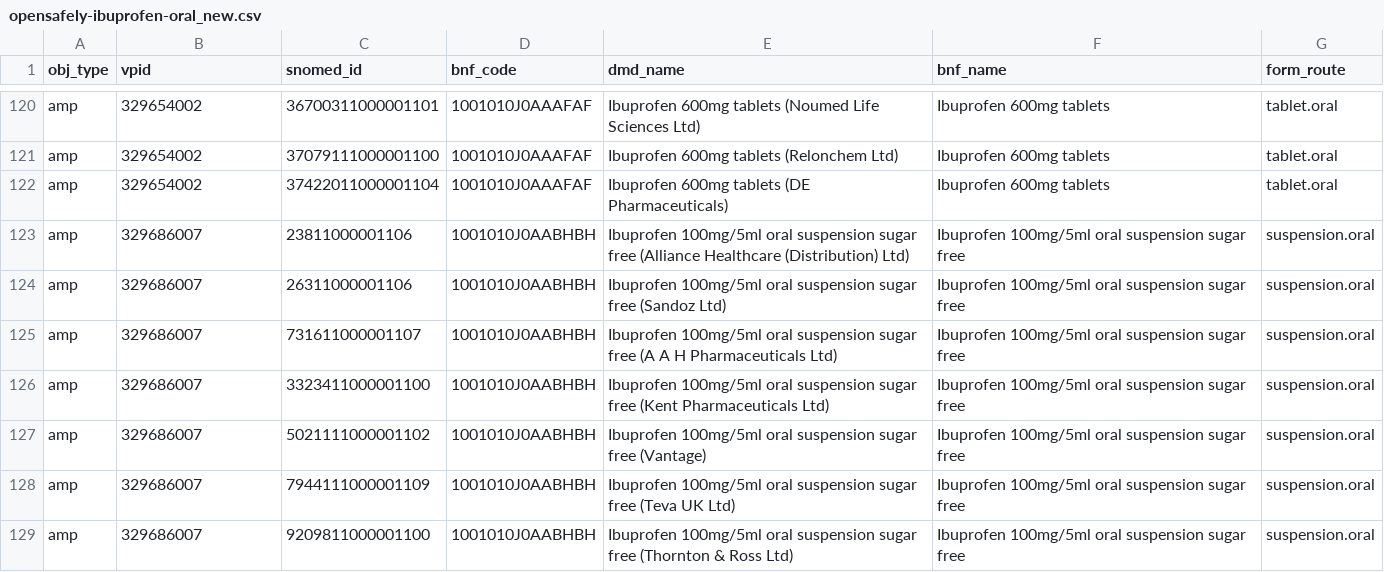
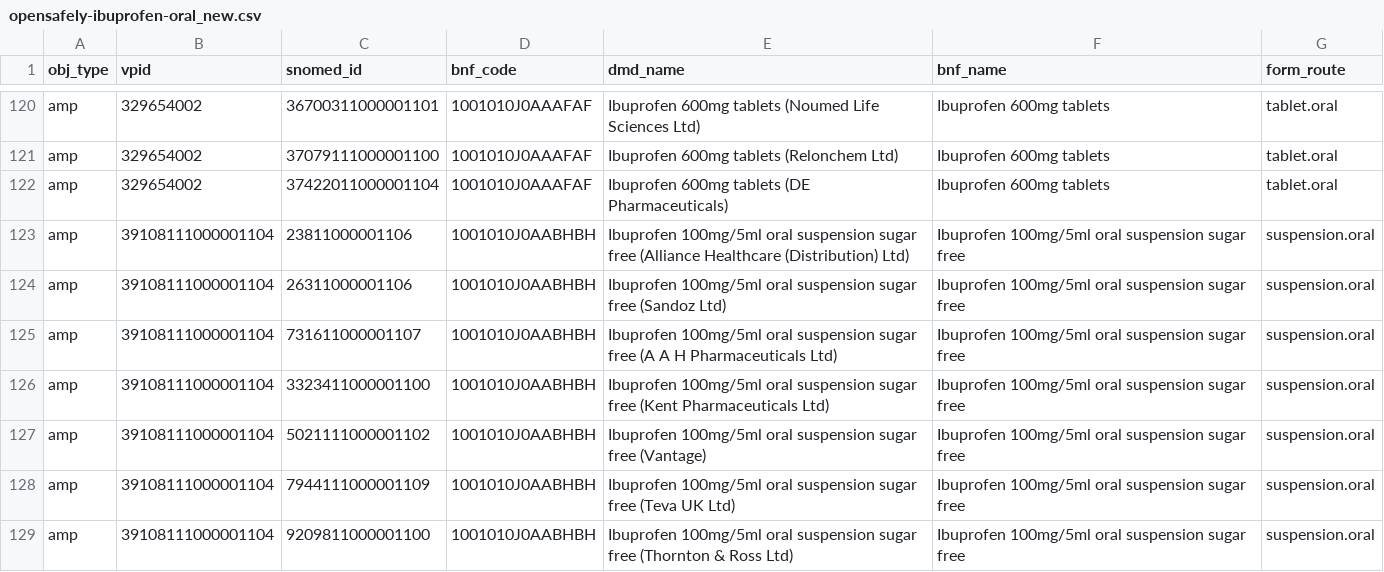
Before and after one commit to opensafely/dmd_codelist_investigation, a CSV file: local_codelists/opensafely-ibuprofen-oral_new.csv, drawn as a sheet; only a part is shown, gaps mark what is left out; the diff covers the shown part only.

Commit message:
Update local_codelists
In all the codelists we checked, only one obsolete code had been updated
in the local version.

See https://github.com/ebmdatalab/sensitive-issues/issues/8#issuecomment-1237976328

Note that I've not tried to update the scripts in pre_process/.

```diff
--- a/local_codelists/opensafely-ibuprofen-oral_new.csv
+++ b/local_codelists/opensafely-ibuprofen-oral_new.csv
@@ -122,8 +122,8 @@ amp,329654002,37079111000001100,1001010J0AAAFAF,Ibuprofen 600mg tablets (Relonch
 amp,329654002,37422011000001104,1001010J0AAAFAF,Ibuprofen 600mg tablets (DE Pharmaceuticals),Ibuprofen 600mg tablets,tablet.oral
-amp,329686007,23811000001106,1001010J0AABHBH,Ibuprofen 100mg/5ml oral suspension sugar free (Alliance Healthcare (Distribution) Ltd),Ibuprofen 100mg/5ml oral suspension sugar free,suspension.oral
-amp,329686007,26311000001106,1001010J0AABHBH,Ibuprofen 100mg/5ml oral suspension sugar free (Sandoz Ltd),Ibuprofen 100mg/5ml oral suspension sugar free,suspension.oral
-amp,329686007,731611000001107,1001010J0AABHBH,Ibuprofen 100mg/5ml oral suspension sugar free (A A H Pharmaceuticals Ltd),Ibuprofen 100mg/5ml oral suspension sugar free,suspension.oral
-amp,329686007,3323411000001100,1001010J0AABHBH,Ibuprofen 100mg/5ml oral suspension sugar free (Kent Pharmaceuticals Ltd),Ibuprofen 100mg/5ml oral suspension sugar free,suspension.oral
-amp,329686007,5021111000001102,1001010J0AABHBH,Ibuprofen 100mg/5ml oral suspension sugar free (Vantage),Ibuprofen 100mg/5ml oral suspension sugar free,suspension.oral
-amp,329686007,7944111000001109,1001010J0AABHBH,Ibuprofen 100mg/5ml oral suspension sugar free (Teva UK Ltd),Ibuprofen 100mg/5ml oral suspension sugar free,suspension.oral
-amp,329686007,9209811000001100,1001010J0AABHBH,Ibuprofen 100mg/5ml oral suspension sugar free (Thornton & Ross Ltd),Ibuprofen 100mg/5ml oral suspension sugar free,suspension.oral
+amp,39108111000001104,23811000001106,1001010J0AABHBH,Ibuprofen 100mg/5ml oral suspension sugar free (Alliance Healthcare (Distribution) Ltd),Ibuprofen 100mg/5ml oral suspension sugar free,suspension.oral
+amp,39108111000001104,26311000001106,1001010J0AABHBH,Ibuprofen 100mg/5ml oral suspension sugar free (Sandoz Ltd),Ibuprofen 100mg/5ml oral suspension sugar free,suspension.oral
+amp,39108111000001104,731611000001107,1001010J0AABHBH,Ibuprofen 100mg/5ml oral suspension sugar free (A A H Pharmaceuticals Ltd),Ibuprofen 100mg/5ml oral suspension sugar free,suspension.oral
+amp,39108111000001104,3323411000001100,1001010J0AABHBH,Ibuprofen 100mg/5ml oral suspension sugar free (Kent Pharmaceuticals Ltd),Ibuprofen 100mg/5ml oral suspension sugar free,suspension.oral
+amp,39108111000001104,5021111000001102,1001010J0AABHBH,Ibuprofen 100mg/5ml oral suspension sugar free (Vantage),Ibuprofen 100mg/5ml oral suspension sugar free,suspension.oral
+amp,39108111000001104,7944111000001109,1001010J0AABHBH,Ibuprofen 100mg/5ml oral suspension sugar free (Teva UK Ltd),Ibuprofen 100mg/5ml oral suspension sugar free,suspension.oral
+amp,39108111000001104,9209811000001100,1001010J0AABHBH,Ibuprofen 100mg/5ml oral suspension sugar free (Thornton & Ross Ltd),Ibuprofen 100mg/5ml oral suspension sugar free,suspension.oral
```
Also changed, not shown: 29 edited cells elsewhere in this file, local_codelists/opensafely-antidiabetic-drugs_new.csv, local_codelists/opensafely-first-generation-antipsychotics-excluding-long-acting-depots-dmd_new.csv, 21 other files.
